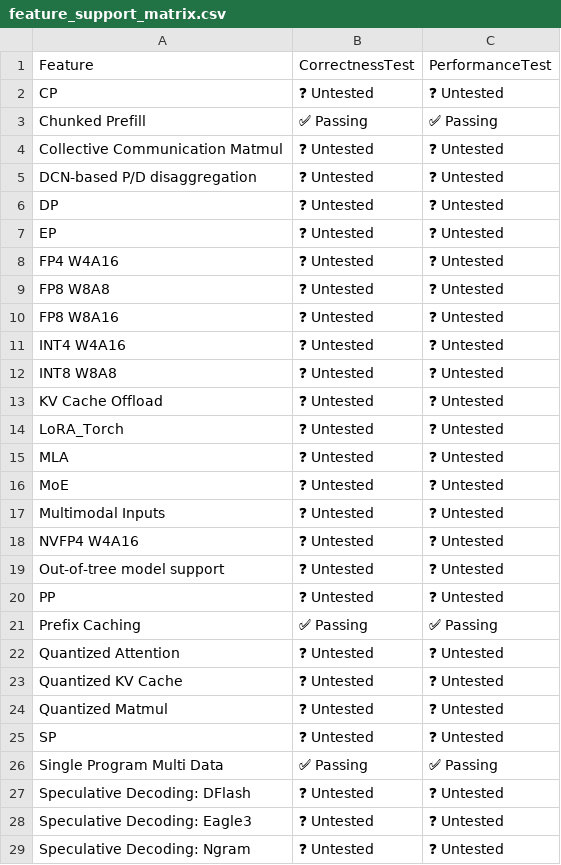
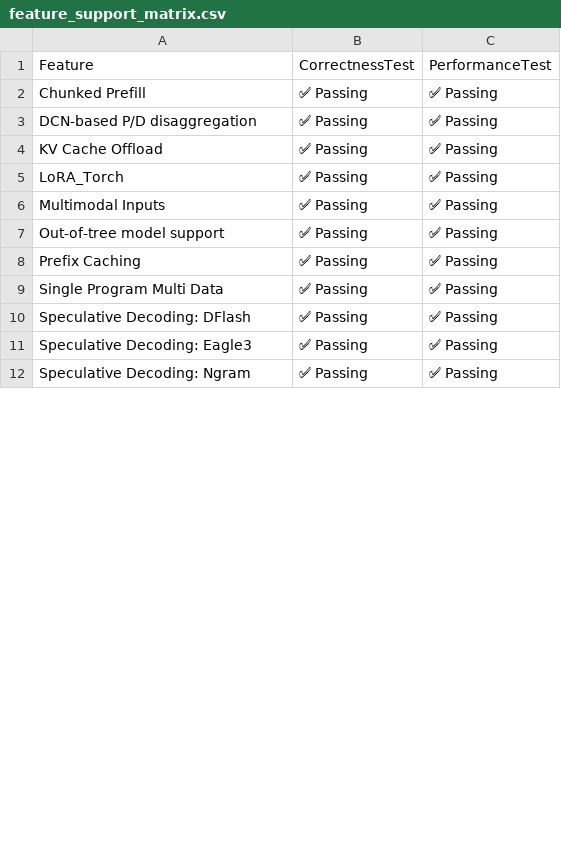
Before and after one commit to vllm-project/tpu-inference, a CSV file: support_matrices/nightly/v7x/flax_nnx/feature_support_matrix.csv, drawn as a sheet; only a part is shown; the diff covers the shown part only.

Commit message:
[skip ci] Update nightly support matrices for flax_nnx (v6e/v7x)
Signed-off-by: Buildkite Bot <buildkite-bot@users.noreply.github.com>

```diff
--- a/support_matrices/nightly/v7x/flax_nnx/feature_support_matrix.csv
+++ b/support_matrices/nightly/v7x/flax_nnx/feature_support_matrix.csv
@@ -1,29 +1,12 @@
 Feature,CorrectnessTest,PerformanceTest
-"CP",❓ Untested,❓ Untested
 "Chunked Prefill",✅ Passing,✅ Passing
-"Collective Communication Matmul",❓ Untested,❓ Untested
-"DCN-based P/D disaggregation",❓ Untested,❓ Untested
-"DP",❓ Untested,❓ Untested
-"EP",❓ Untested,❓ Untested
-"FP4 W4A16",❓ Untested,❓ Untested
-"FP8 W8A8",❓ Untested,❓ Untested
-"FP8 W8A16",❓ Untested,❓ Untested
-"INT4 W4A16",❓ Untested,❓ Untested
-"INT8 W8A8",❓ Untested,❓ Untested
-"KV Cache Offload",❓ Untested,❓ Untested
-"LoRA_Torch",❓ Untested,❓ Untested
-"MLA",❓ Untested,❓ Untested
-"MoE",❓ Untested,❓ Untested
-"Multimodal Inputs",❓ Untested,❓ Untested
-"NVFP4 W4A16",❓ Untested,❓ Untested
-"Out-of-tree model support",❓ Untested,❓ Untested
-"PP",❓ Untested,❓ Untested
+"DCN-based P/D disaggregation",✅ Passing,✅ Passing
+"KV Cache Offload",✅ Passing,✅ Passing
+"LoRA_Torch",✅ Passing,✅ Passing
+"Multimodal Inputs",✅ Passing,✅ Passing
+"Out-of-tree model support",✅ Passing,✅ Passing
 "Prefix Caching",✅ Passing,✅ Passing
-"Quantized Attention",❓ Untested,❓ Untested
-"Quantized KV Cache",❓ Untested,❓ Untested
-"Quantized Matmul",❓ Untested,❓ Untested
-"SP",❓ Untested,❓ Untested
 "Single Program Multi Data",✅ Passing,✅ Passing
-"Speculative Decoding: DFlash",❓ Untested,❓ Untested
-"Speculative Decoding: Eagle3",❓ Untested,❓ Untested
-"Speculative Decoding: Ngram",❓ Untested,❓ Untested
+"Speculative Decoding: DFlash",✅ Passing,✅ Passing
+"Speculative Decoding: Eagle3",✅ Passing,✅ Passing
+"Speculative Decoding: Ngram",✅ Passing,✅ Passing
```
Also changed, not shown: 1 removed row and 8 edited cells elsewhere in this file, support_matrices/nightly/v6e/flax_nnx/feature_support_matrix.csv, 2 other files.
